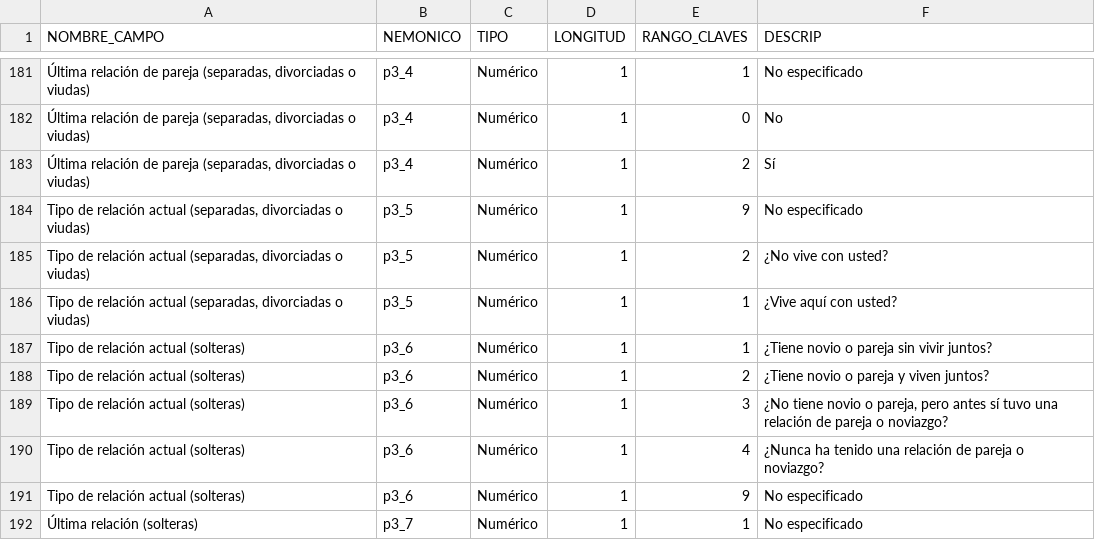
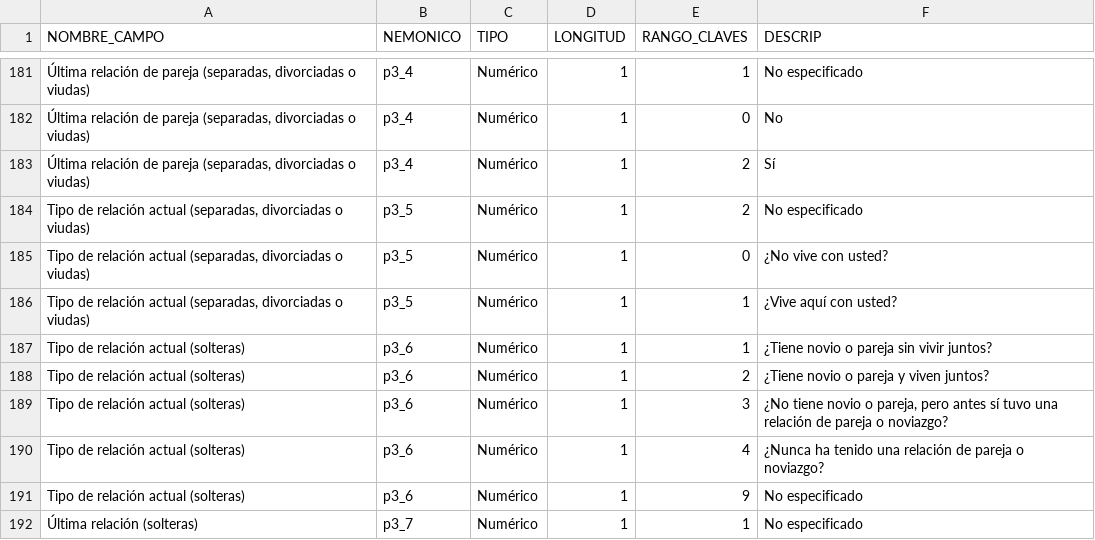
Before and after one commit to IcaRiBe/ENDIREH-data-analysis, a CSV file: OE1_Exploracion/diccionario_datos.csv, drawn as a sheet; only a part is shown, gaps mark what is left out; the diff names each change by its address in the sheet, - before the commit and + after, or states it on an @@ line.

Commit message:
Update diccionario_datos.csv
corregir error en valores de P3_5

```diff
--- a/OE1_Exploracion/diccionario_datos.csv
+++ b/OE1_Exploracion/diccionario_datos.csv
-E184 (RANGO_CLAVES): 9
+E184 (RANGO_CLAVES): 2
-E185 (RANGO_CLAVES): 2
+E185 (RANGO_CLAVES): 0
```
